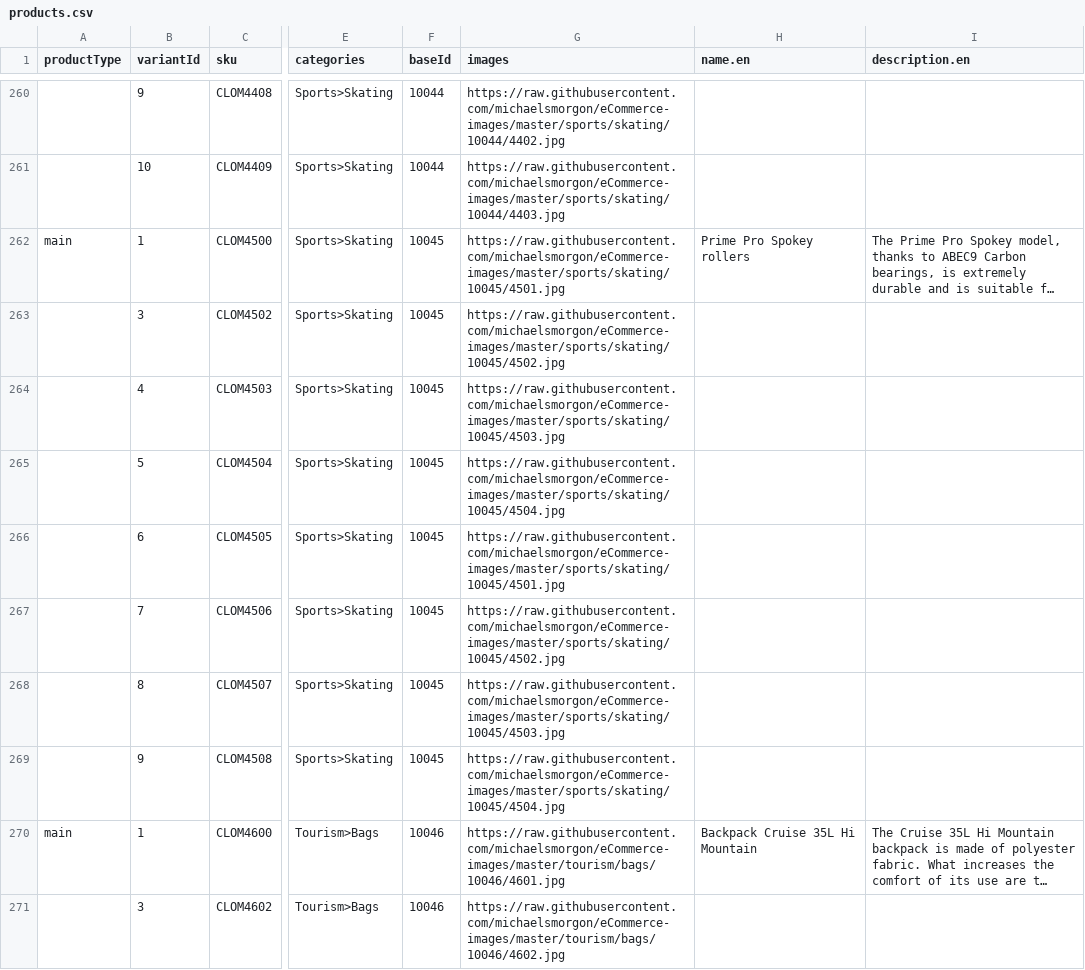
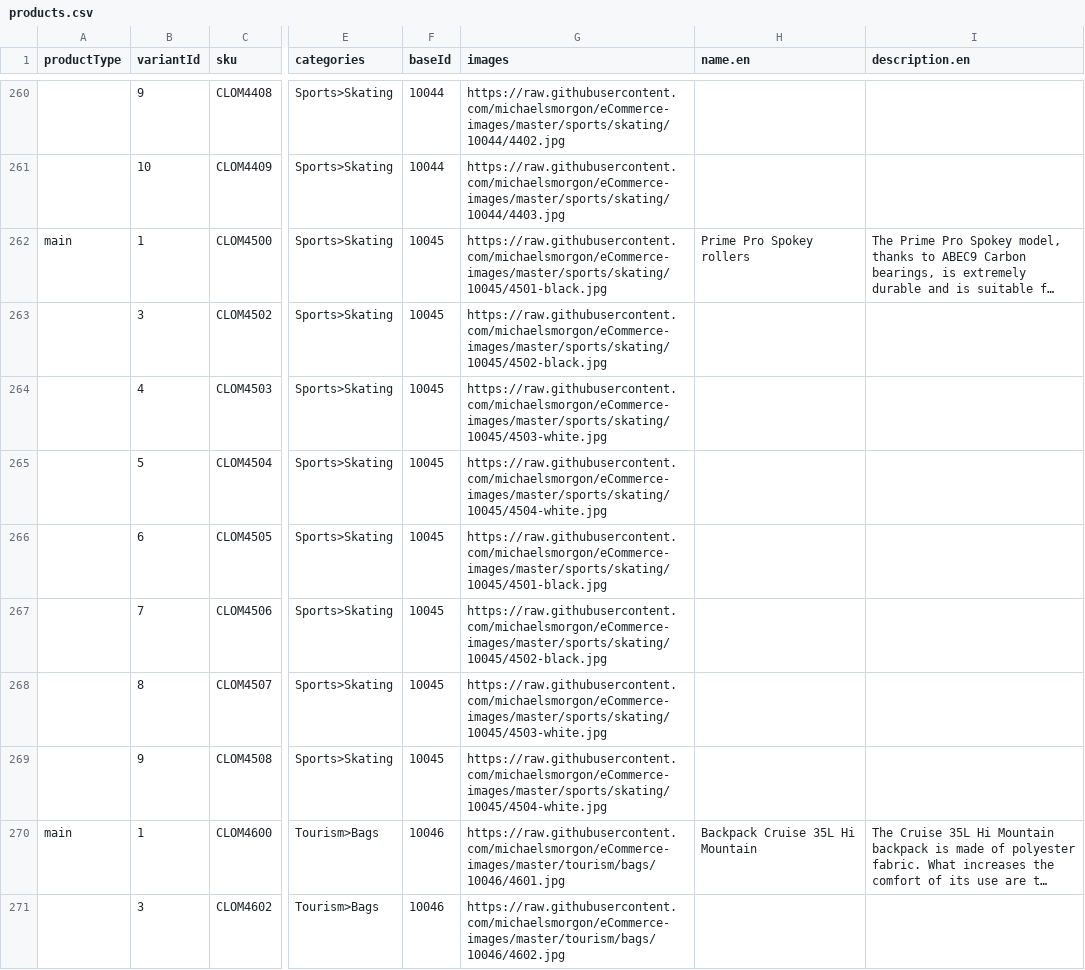
Before and after one commit to michaelsmorgon/commercetools-sunrise-data, a CSV file: data/products.csv, drawn as a sheet; only a part is shown, gaps mark what is left out; long unchanged cells end in …; the diff names each change by its address in the sheet, - before the commit and + after, or states it on an @@ line.

Commit message:
fix: correct data

```diff
--- a/data/products.csv
+++ b/data/products.csv
-G262 (images): https://raw.githubusercontent.com/michaelsmorgon/eCommerce-images/master/sports/skating/10045/4501.jpg
+G262 (images): https://raw.githubusercontent.com/michaelsmorgon/eCommerce-images/master/sports/skating/10045/4501-black.jpg
-G263 (images): https://raw.githubusercontent.com/michaelsmorgon/eCommerce-images/master/sports/skating/10045/4502.jpg
+G263 (images): https://raw.githubusercontent.com/michaelsmorgon/eCommerce-images/master/sports/skating/10045/4502-black.jpg
-G264 (images): https://raw.githubusercontent.com/michaelsmorgon/eCommerce-images/master/sports/skating/10045/4503.jpg
+G264 (images): https://raw.githubusercontent.com/michaelsmorgon/eCommerce-images/master/sports/skating/10045/4503-white.jpg
-G265 (images): https://raw.githubusercontent.com/michaelsmorgon/eCommerce-images/master/sports/skating/10045/4504.jpg
+G265 (images): https://raw.githubusercontent.com/michaelsmorgon/eCommerce-images/master/sports/skating/10045/4504-white.jpg
-G266 (images): https://raw.githubusercontent.com/michaelsmorgon/eCommerce-images/master/sports/skating/10045/4501.jpg
+G266 (images): https://raw.githubusercontent.com/michaelsmorgon/eCommerce-images/master/sports/skating/10045/4501-black.jpg
-G267 (images): https://raw.githubusercontent.com/michaelsmorgon/eCommerce-images/master/sports/skating/10045/4502.jpg
+G267 (images): https://raw.githubusercontent.com/michaelsmorgon/eCommerce-images/master/sports/skating/10045/4502-black.jpg
-G268 (images): https://raw.githubusercontent.com/michaelsmorgon/eCommerce-images/master/sports/skating/10045/4503.jpg
+G268 (images): https://raw.githubusercontent.com/michaelsmorgon/eCommerce-images/master/sports/skating/10045/4503-white.jpg
-G269 (images): https://raw.githubusercontent.com/michaelsmorgon/eCommerce-images/master/sports/skating/10045/4504.jpg
+G269 (images): https://raw.githubusercontent.com/michaelsmorgon/eCommerce-images/master/sports/skating/10045/4504-white.jpg
```
Also changed, not shown: 1 other file.
